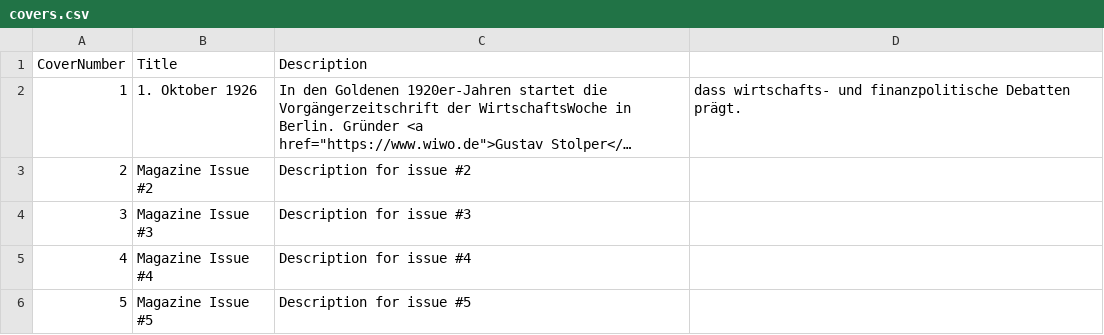
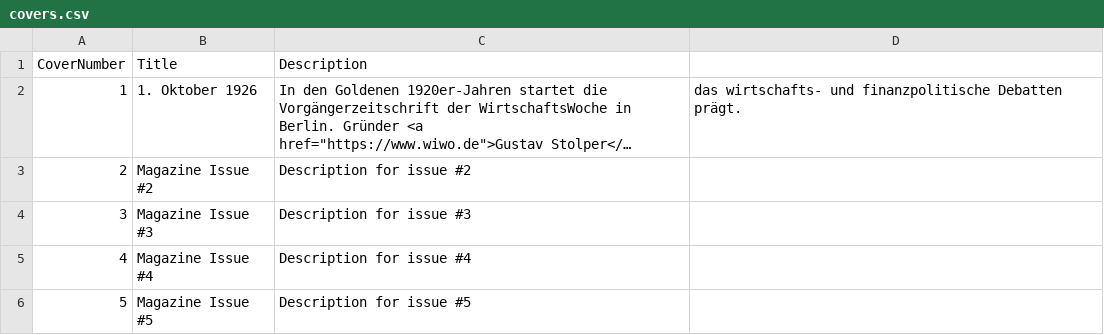
Before and after one commit to wiwodesk-test/wiwo-galerie, a CSV file: covers.csv, drawn as a sheet; only a part is shown; long unchanged cells end in …; the diff names each change by its address in the sheet, - before the commit and + after, or states it on an @@ line.

Commit message:
Update covers.csv

```diff
--- a/covers.csv
+++ b/covers.csv
-D2: dass wirtschafts- und…
+D2: das wirtschafts- und…
```
